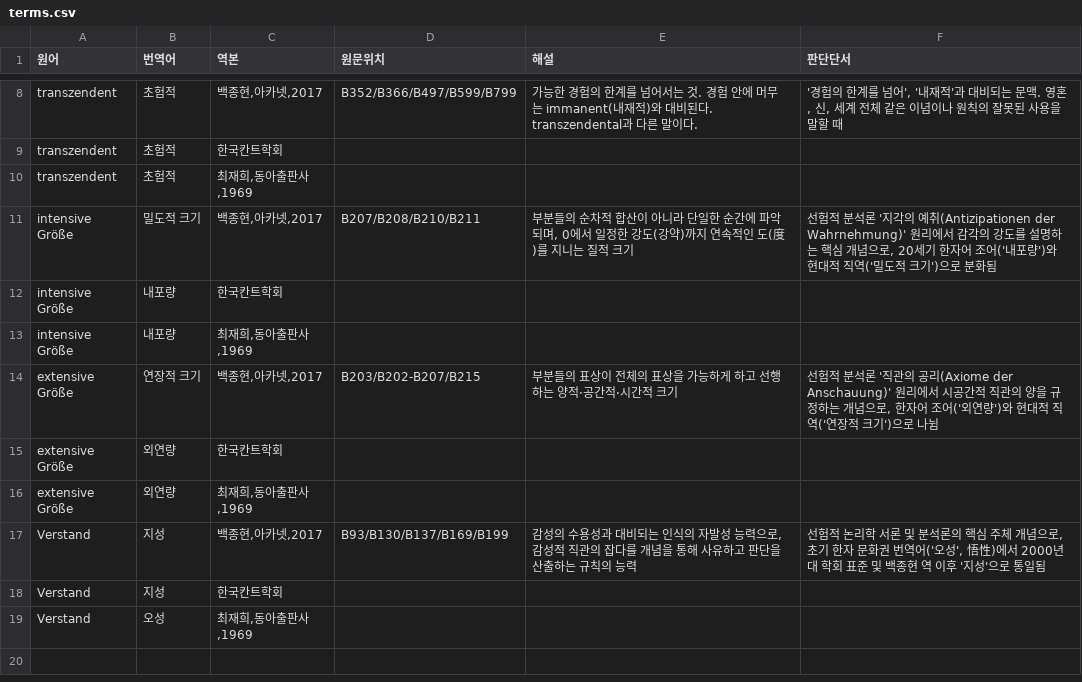
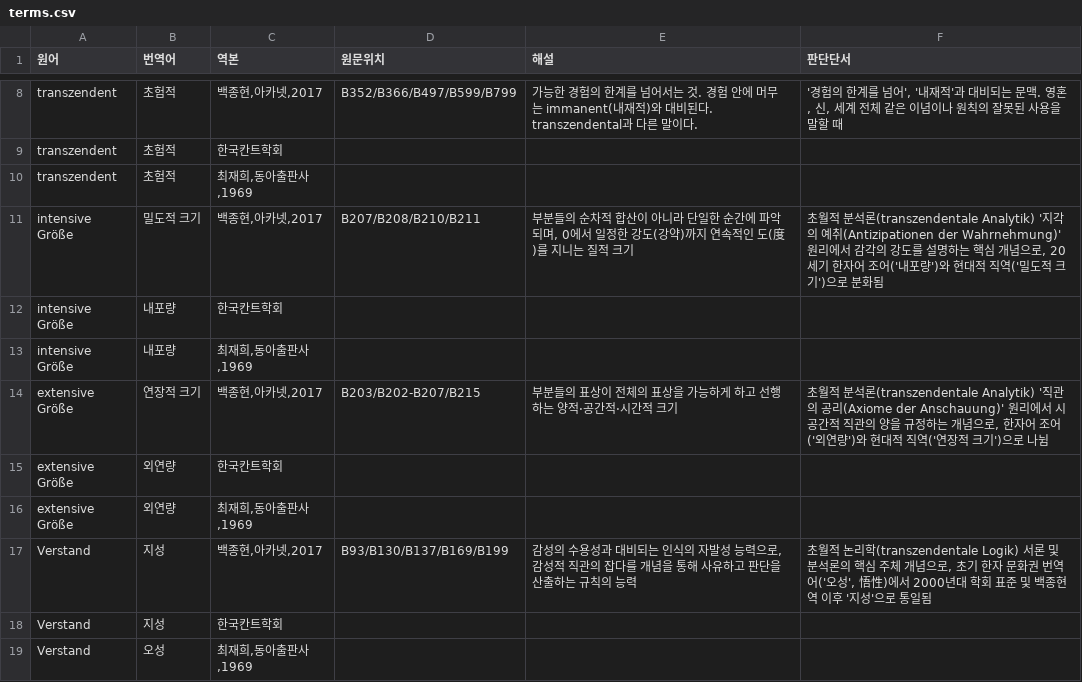
Before and after one commit to hheawon/begriff, a CSV file: data/terms.csv, drawn as a sheet; only a part is shown, gaps mark what is left out.

```diff
--- a/data/terms.csv
+++ b/data/terms.csv
@@ -10,9 +10,9 @@ transzendent,초험적,한국칸트학회,,,
 transzendent,초험적,"최재희,동아출판사,1969",,,
-intensive Größe,밀도적 크기,"백종현,아카넷,2017",B207/B208/B210/B211,"부분들의 순차적 합산이 아니라 단일한 순간에 파악되며, 0에서 일정한 강도(강약)까지 연속적인 도(度)를 지니는 질적 크기","선험적 분석론 '지각의 예취(Antizipationen der Wahrnehmung)' 원리에서 감각의 강도를 설명하는 핵심 개념으로, 20세기 한자어 조어('내포량')와 현대적 직역('밀도적 크기')으로 분화됨"
+intensive Größe,밀도적 크기,"백종현,아카넷,2017",B207/B208/B210/B211,"부분들의 순차적 합산이 아니라 단일한 순간에 파악되며, 0에서 일정한 강도(강약)까지 연속적인 도(度)를 지니는 질적 크기","초월적 분석론(transzendentale Analytik) '지각의 예취(Antizipationen der Wahrnehmung)' 원리에서 감각의 강도를 설명하는 핵심 개념으로, 20세기 한자어 조어('내포량')와 현대적 직역('밀도적 크기')으로 분화됨"
 intensive Größe,내포량,한국칸트학회,,,
 intensive Größe,내포량,"최재희,동아출판사,1969",,,
-extensive Größe,연장적 크기,"백종현,아카넷,2017",B203/B202-B207/B215,부분들의 표상이 전체의 표상을 가능하게 하고 선행하는 양적·공간적·시간적 크기,"선험적 분석론 '직관의 공리(Axiome der Anschauung)' 원리에서 시공간적 직관의 양을 규정하는 개념으로, 한자어 조어('외연량')와 현대적 직역('연장적 크기')으로 나뉨"
+extensive Größe,연장적 크기,"백종현,아카넷,2017",B203/B202-B207/B215,부분들의 표상이 전체의 표상을 가능하게 하고 선행하는 양적·공간적·시간적 크기,"초월적 분석론(transzendentale Analytik) '직관의 공리(Axiome der Anschauung)' 원리에서 시공간적 직관의 양을 규정하는 개념으로, 한자어 조어('외연량')와 현대적 직역('연장적 크기')으로 나뉨"
 extensive Größe,외연량,한국칸트학회,,,
 extensive Größe,외연량,"최재희,동아출판사,1969",,,
-Verstand,지성,"백종현,아카넷,2017",B93/B130/B137/B169/B199,"감성의 수용성과 대비되는 인식의 자발성 능력으로, 감성적 직관의 잡다를 개념을 통해 사유하고 판단을 산출하는 규칙의 능력","선험적 논리학 서론 및 분석론의 핵심 주체 개념으로, 초기 한자 문화권 번역어('오성', 悟性)에서 2000년대 학회 표준 및 백종현 역 이후 '지성'으로 통일됨"
+Verstand,지성,"백종현,아카넷,2017",B93/B130/B137/B169/B199,"감성의 수용성과 대비되는 인식의 자발성 능력으로, 감성적 직관의 잡다를 개념을 통해 사유하고 판단을 산출하는 규칙의 능력","초월적 논리학(transzendentale Logik) 서론 및 분석론의 핵심 주체 개념으로, 초기 한자 문화권 번역어('오성', 悟性)에서 2000년대 학회 표준 및 백종현 역 이후 '지성'으로 통일됨"
 Verstand,지성,한국칸트학회,,,
```
Also changed, not shown: 1 other file.
